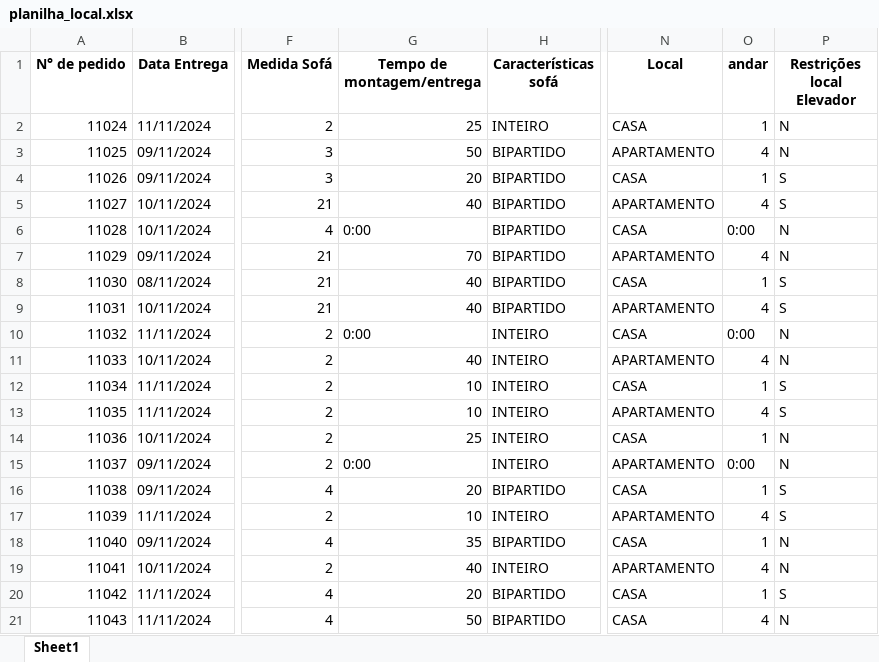
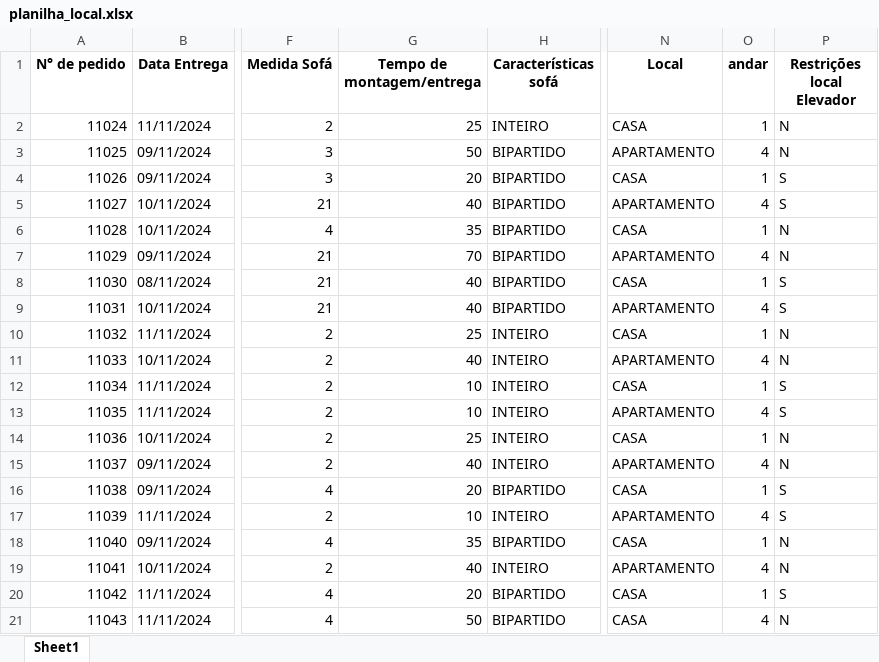
Before and after one commit to VitorHSO-VtV/Projeto_de_Estagio_Uniasselvi, an Excel workbook: Data/planilha_local.xlsx, sheet Sheet1, drawn as a sheet; only a part is shown, gaps mark what is left out; values as stored, in another font and other column widths than the file's, no borders; the diff names each change by its address in the sheet, - before the commit and + after, or states it on an @@ line.

```diff
--- a/Data/planilha_local.xlsx (sheet Sheet1)
+++ b/Data/planilha_local.xlsx (sheet Sheet1)
-G6 (Tempo de montagem/entrega): 0:00
+G6 (Tempo de montagem/entrega): 35
-O6 (andar): 0:00
+O6 (andar): 1
-G10 (Tempo de montagem/entrega): 0:00
+G10 (Tempo de montagem/entrega): 25
-O10 (andar): 0:00
+O10 (andar): 1
-G15 (Tempo de montagem/entrega): 0:00
+G15 (Tempo de montagem/entrega): 40
-O15 (andar): 0:00
+O15 (andar): 4
```
Also changed, not shown: 7 other files.
